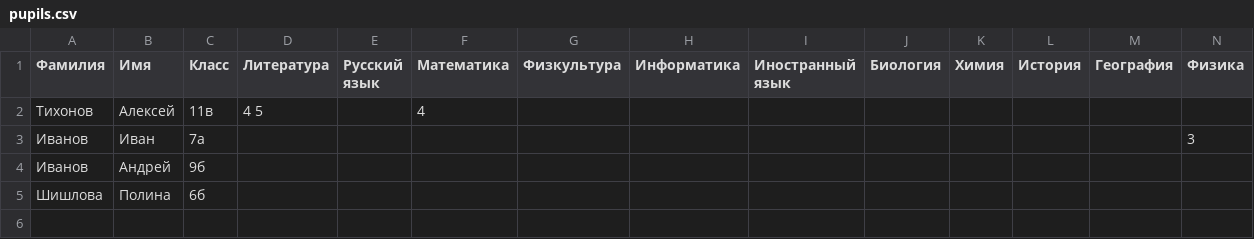
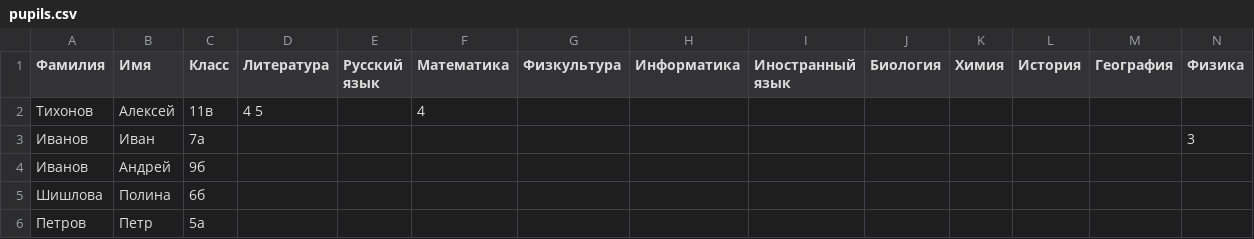
Before and after one commit to PromathBul/Class_register, a CSV file: pupils.csv, drawn as a sheet.

```diff
--- a/pupils.csv
+++ b/pupils.csv
@@ -5 +5,2 @@
 Шишлова,Полина,6б,,,,,,,,,,,
+Петров,Петр,5а,,,,,,,,,,,
```
Also changed, not shown: 1 other file.
